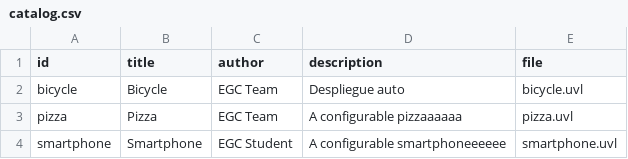
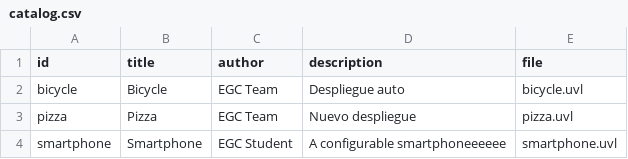
Before and after one commit to JaimeGarcia2005/minireto-01-uvl-cicd, a CSV file: catalog.csv, drawn as a sheet.

Commit message:
Modify Pizza description in catalog.csv
Updated the description of the Pizza entry in catalog.

```diff
--- a/catalog.csv
+++ b/catalog.csv
@@ -2,3 +2,3 @@ id,title,author,description,file
 bicycle,Bicycle,EGC Team,Despliegue auto,bicycle.uvl
-pizza,Pizza,EGC Team,A configurable pizzaaaaaa,pizza.uvl
+pizza,Pizza,EGC Team,Nuevo despliegue,pizza.uvl
 smartphone,Smartphone,EGC Student,A configurable smartphoneeeeee,smartphone.uvl
```
